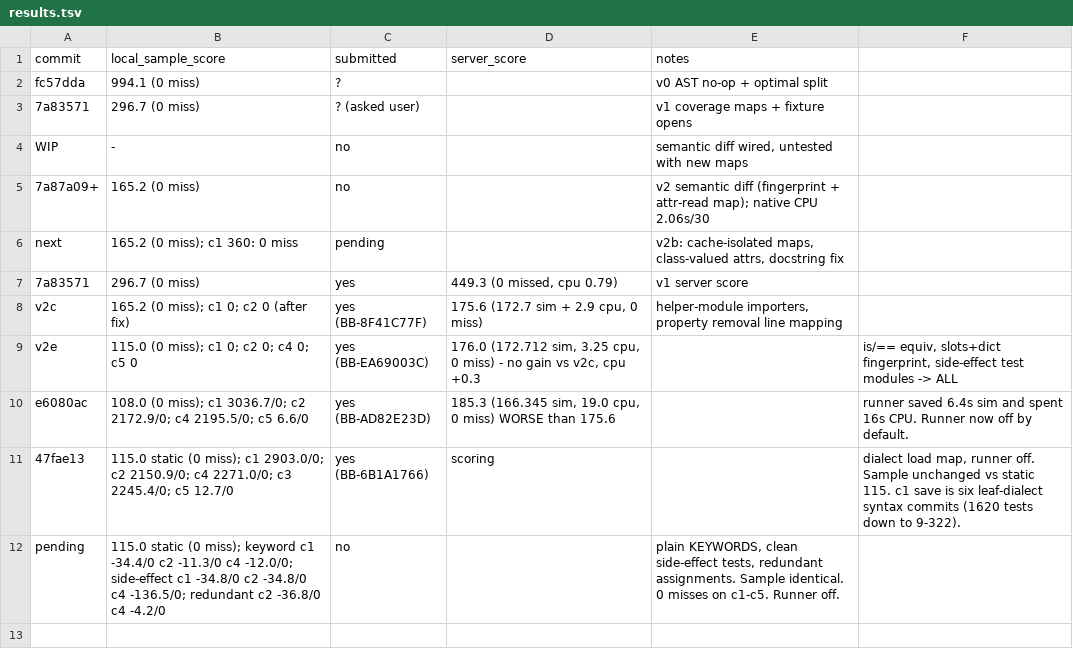
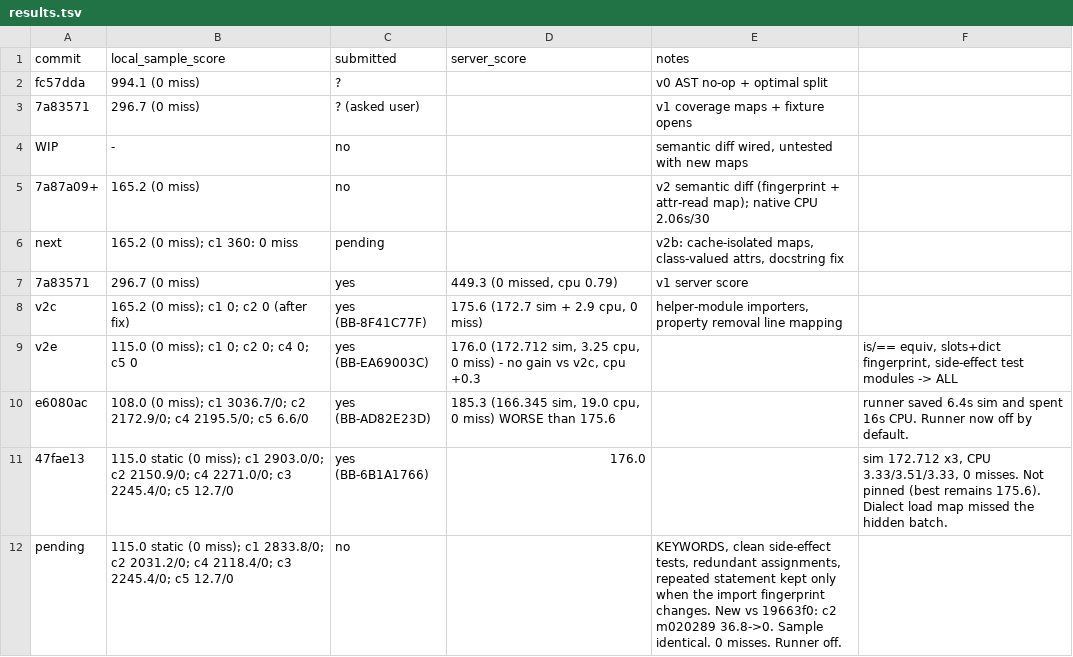
Before and after one commit to viktor-lorentz/blast-radius, a TSV file: results.tsv, drawn as a sheet.

Commit message:
Drop a repeated statement that imports to the same state.
A second copy of a statement selects nothing only when the patched import
matches the baseline fingerprint. A repeat that changes a value stays on
the normal selector.

```diff
--- a/results.tsv
+++ b/results.tsv
@@ -10,3 +10,3 @@ v2e	115.0 (0 miss); c1 0; c2 0; c4 0; c5 0	yes (BB-EA69003C)	176.0 (172.712 sim,
 e6080ac	108.0 (0 miss); c1 3036.7/0; c2 2172.9/0; c4 2195.5/0; c5 6.6/0	yes (BB-AD82E23D)	185.3 (166.345 sim, 19.0 cpu, 0 miss) WORSE than 175.6		runner saved 6.4s sim and spent 16s CPU. Runner now off by default.
-47fae13	115.0 static (0 miss); c1 2903.0/0; c2 2150.9/0; c4 2271.0/0; c3 2245.4/0; c5 12.7/0	yes (BB-6B1A1766)	scoring		dialect load map, runner off. Sample unchanged vs static 115. c1 save is six leaf-dialect syntax commits (1620 tests down to 9-322).
-pending	115.0 static (0 miss); keyword c1 -34.4/0 c2 -11.3/0 c4 -12.0/0; side-effect c1 -34.8/0 c2 -34.8/0 c4 -136.5/0; redundant c2 -36.8/0 c4 -4.2/0	no		plain KEYWORDS, clean side-effect tests, redundant assignments. Sample identical. 0 misses on c1-c5. Runner off.
+47fae13	115.0 static (0 miss); c1 2903.0/0; c2 2150.9/0; c4 2271.0/0; c3 2245.4/0; c5 12.7/0	yes (BB-6B1A1766)	176.0		sim 172.712 x3, CPU 3.33/3.51/3.33, 0 misses. Not pinned (best remains 175.6). Dialect load map missed the hidden batch.
+pending	115.0 static (0 miss); c1 2833.8/0; c2 2031.2/0; c4 2118.4/0; c3 2245.4/0; c5 12.7/0	no		KEYWORDS, clean side-effect tests, redundant assignments, repeated statement kept only when the import fingerprint changes. New vs 19663f0: c2 m020289 36.8->0. Sample identical. 0 misses. Runner off.
```
Also changed, not shown: 3 other files.
